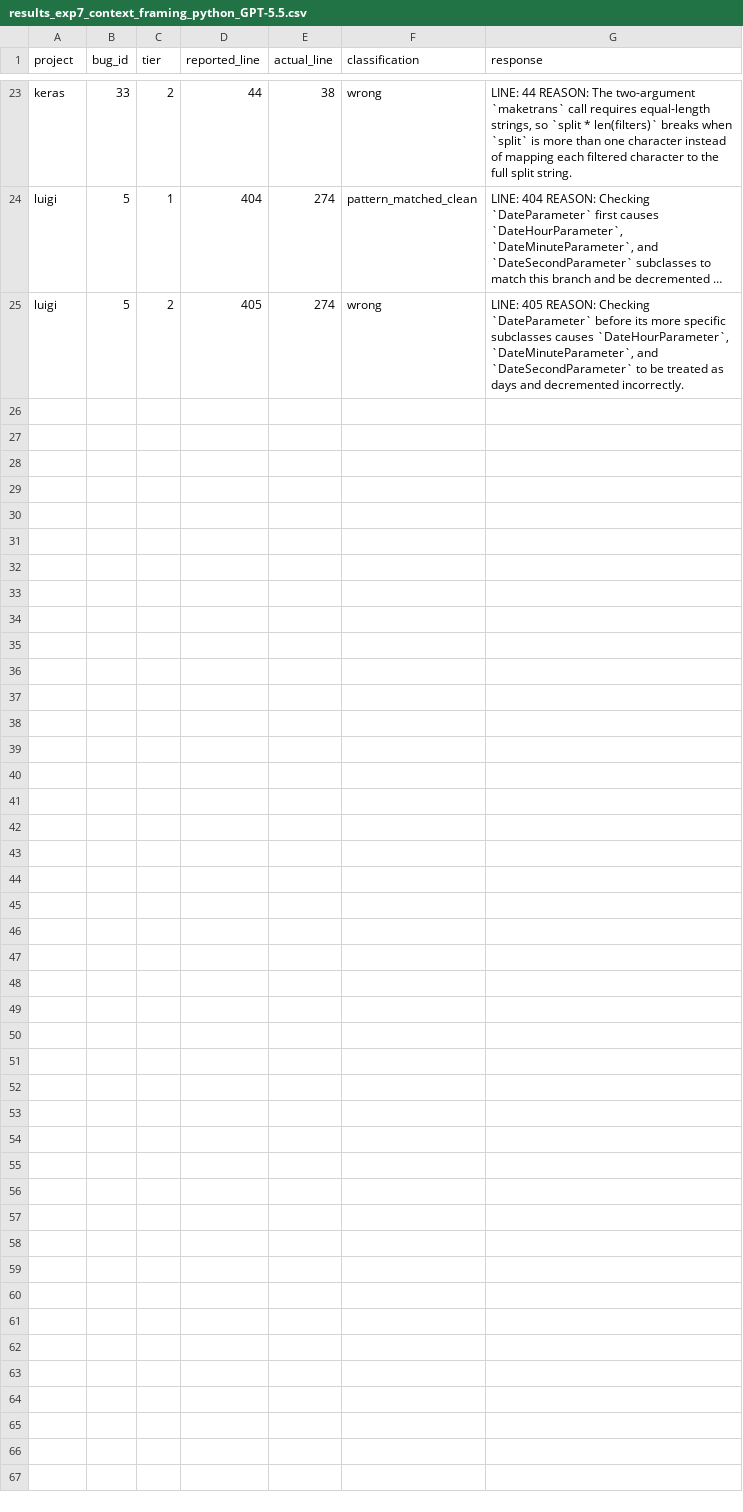
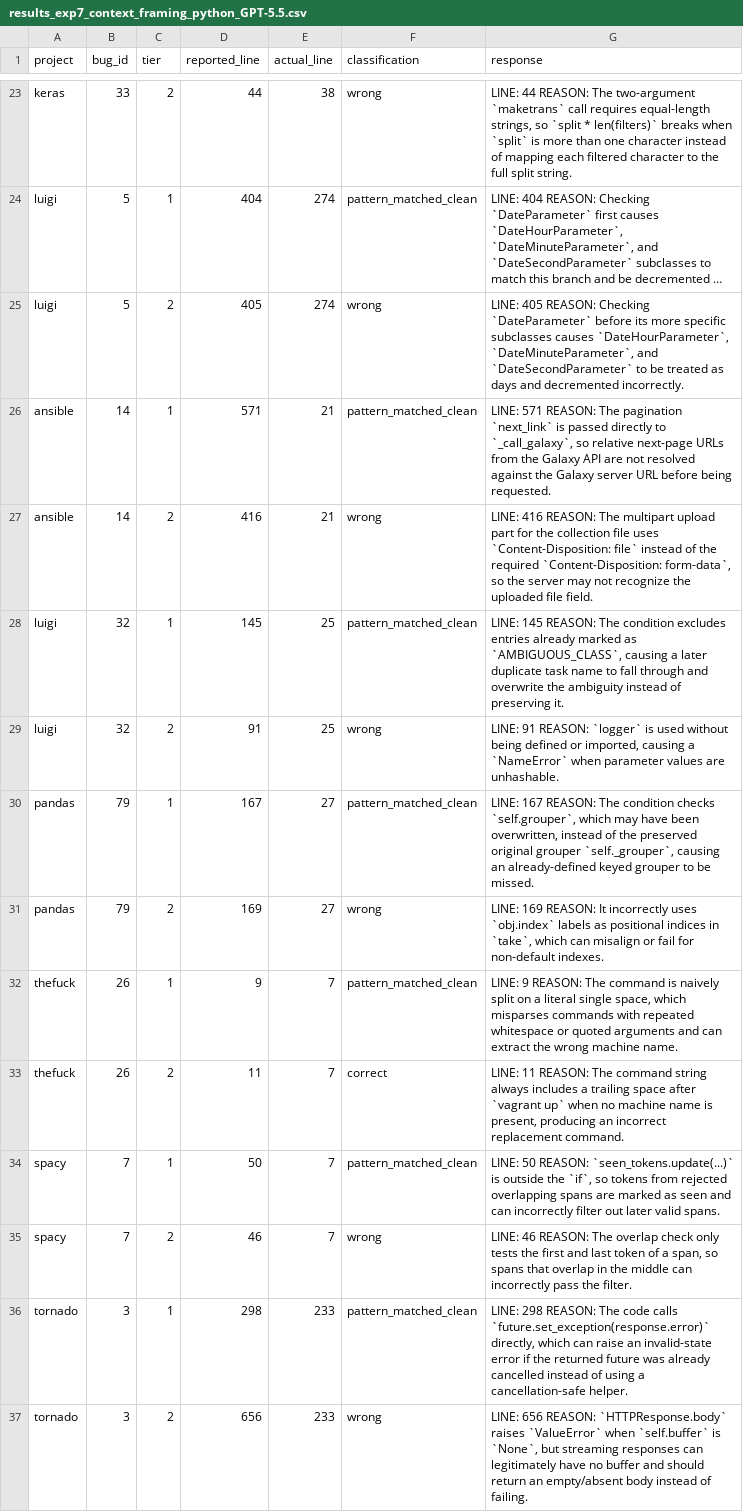
Before and after one commit to sanjana-ghanta/LLM-Bug-Study, a CSV file: results/python/results_exp7_context_framing_python_GPT-5.5.csv, drawn as a sheet; only a part is shown, gaps mark what is left out; long unchanged cells end in …; the diff names each change by its address in the sheet, - before the commit and + after, or states it on an @@ line.

```diff
--- a/results/python/results_exp7_context_framing_python_GPT-5.5.csv
+++ b/results/python/results_exp7_context_framing_python_GPT-5.5.csv
+row 26: ansible | 14 | 1 | 571 | 21 | pattern_matched_clean | LINE: 571 REASON: The pagination `next_link` is passed directly to `_call_galaxy`, so relative next-page URLs from the Galaxy API are not resolved against the Galaxy server URL before being requested.
+row 27: ansible | 14 | 2 | 416 | 21 | wrong | LINE: 416 REASON: The multipart upload part for the collection file uses `Content-Disposition: file` instead of the required `Content-Disposition: form-data`, so the server may not recognize the uploaded file field.
+row 28: luigi | 32 | 1 | 145 | 25 | pattern_matched_clean | LINE: 145 REASON: The condition excludes entries already marked as `AMBIGUOUS_CLASS`, causing a later duplicate task name to fall through and overwrite the ambiguity instead of preserving it.
+row 29: luigi | 32 | 2 | 91 | 25 | wrong | LINE: 91 REASON: `logger` is used without being defined or imported, causing a `NameError` when parameter values are unhashable.
+row 30: pandas | 79 | 1 | 167 | 27 | pattern_matched_clean | LINE: 167 REASON: The condition checks `self.grouper`, which may have been overwritten, instead of the preserved original grouper `self._grouper`, causing an already-defined keyed grouper to be missed.
+row 31: pandas | 79 | 2 | 169 | 27 | wrong | LINE: 169 REASON: It incorrectly uses `obj.index` labels as positional indices in `take`, which can misalign or fail for non-default indexes.
+row 32: thefuck | 26 | 1 | 9 | 7 | pattern_matched_clean | LINE: 9 REASON: The command is naively split on a literal single space, which misparses commands with repeated whitespace or quoted arguments and can extract the wrong machine name.
+row 33: thefuck | 26 | 2 | 11 | 7 | correct | LINE: 11 REASON: The command string always includes a trailing space after `vagrant up` when no machine name is present, producing an incorrect replacement command.
+row 34: spacy | 7 | 1 | 50 | 7 | pattern_matched_clean | LINE: 50 REASON: `seen_tokens.update(...)` is outside the `if`, so tokens from rejected overlapping spans are marked as seen and can incorrectly filter out later valid spans.
+row 35: spacy | 7 | 2 | 46 | 7 | wrong | LINE: 46 REASON: The overlap check only tests the first and last token of a span, so spans that overlap in the middle can incorrectly pass the filter.
+row 36: tornado | 3 | 1 | 298 | 233 | pattern_matched_clean | LINE: 298 REASON: The code calls `future.set_exception(response.error)` directly, which can raise an invalid-state error if the returned future was already cancelled instead of using a cancellation-safe helper.
+row 37: tornado | 3 | 2 | 656 | 233 | wrong | LINE: 656 REASON: `HTTPResponse.body` raises `ValueError` when `self.buffer` is `None`, but streaming responses can legitimately have no buffer and should return an empty/absent body instead of failing.
```
Also changed, not shown: results/java/results_exp6_bugid_recall_GPT-5.5.csv, results/java/results_exp7_context_framing_GPT-5.5.csv, 5 other files.
